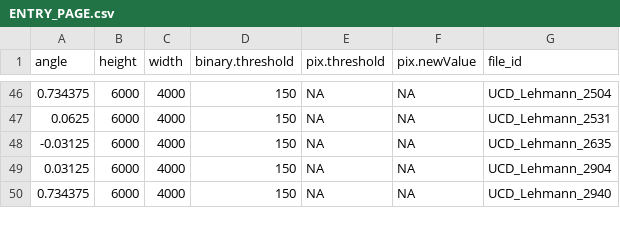
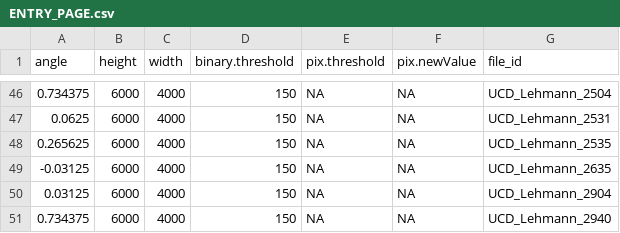
Before and after one commit to ucd-library/wine-price-extraction, a CSV file: dsi/Data/ENTRY_PAGE.csv, drawn as a sheet; only a part is shown, gaps mark what is left out.

Commit message:
Updated examples of database files and csv of all data we have truth for

```diff
--- a/dsi/Data/ENTRY_PAGE.csv
+++ b/dsi/Data/ENTRY_PAGE.csv
@@ -47,2 +47,3 @@
 0.0625,6000,4000,150,NA,NA,"UCD_Lehmann_2531"
+0.265625,6000,4000,150,NA,NA,"UCD_Lehmann_2535"
 -0.03125,6000,4000,150,NA,NA,"UCD_Lehmann_2635"
```
Also changed, not shown: 4 other files.
